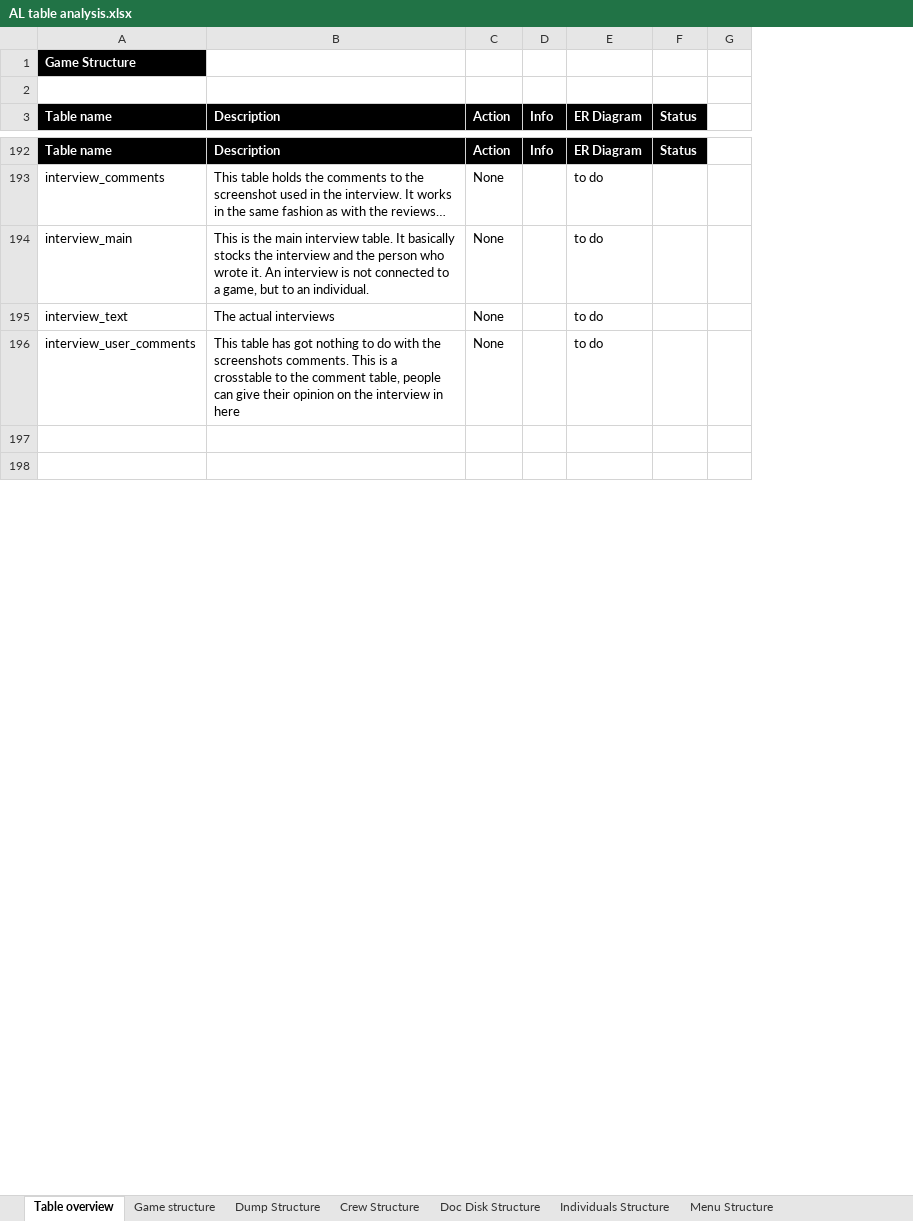
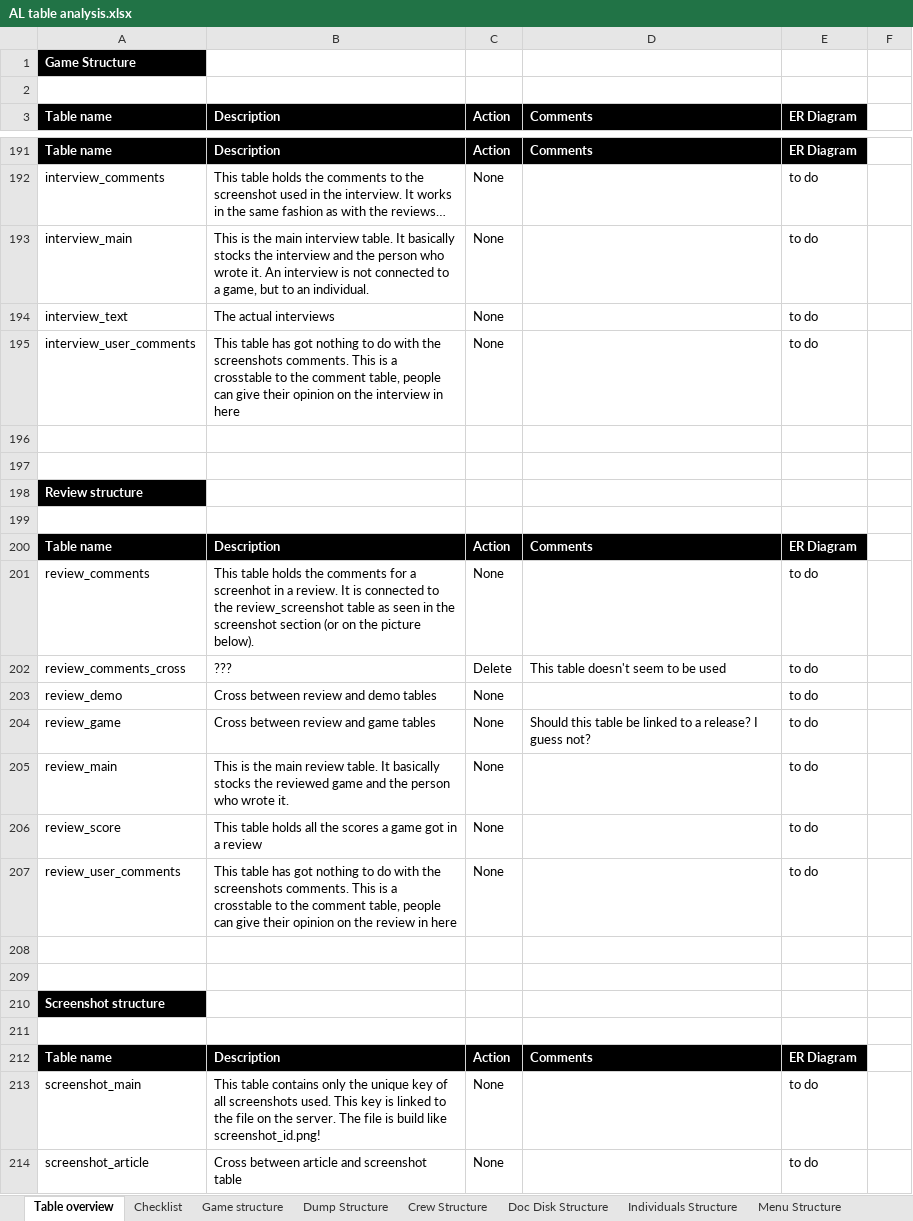
Before and after one commit to atari-legend/skins-and-docs, an Excel workbook: Technical documentation/AL table analysis.xlsx, sheet Table overview, drawn as a sheet; only a part is shown, gaps mark what is left out; values as stored, in another font and other column widths than the file's, no borders; conditional formats not drawn; removed rows and columns are numbered as before the commit, all else as after; the diff covers the shown part only; the diff names each change by its address in the sheet, - before the commit and + after, or states it on an @@ line.

Commit message:
Update excel
I have now added all tables to the excel. Some final bits to do. Please check it out.

```diff
--- a/Technical documentation/AL table analysis.xlsx (sheet Table overview)
+++ b/Technical documentation/AL table analysis.xlsx (sheet Table overview)
+sheet tab: Checklist
-column D (Info), row 192: Info
+column D (Comments), row 191: Comments
-column F (Status), row 192: Status
+row 198: Review structure
+row 199: (empty)
+row 200: Table name | Description | Action | Comments | ER Diagram
+row 201: review_comments | This table holds the comments for a screenhot in a review. It is connected to the review_screenshot table as seen in the screenshot section (or on the picture below). | None |  | to do
+row 202: review_comments_cross | ??? | Delete | This table doesn't seem to be used | to do
+row 203: review_demo | Cross between review and demo tables | None |  | to do
+row 204: review_game | Cross between review and game tables | None | Should this table be linked to a release? I guess not? | to do
+row 205: review_main | This is the main review table. It basically stocks the reviewed game and the person who wrote it. | None |  | to do
+row 206: review_score | This table holds all the scores a game got in a review | None |  | to do
+row 207: review_user_comments | This table has got nothing to do with the screenshots comments. This is a crosstable to the comment table, people can give their opinion on the review in here | None |  | to do
+row 208: (empty)
+row 209: (empty)
+row 210: Screenshot structure
+row 211: (empty)
+row 212: Table name | Description | Action | Comments | ER Diagram
+row 213: screenshot_main | This table contains only the unique key of all screenshots used. This key is linked to the file on the server. The file is build like screenshot_id.png! | None |  | to do
+row 214: screenshot_article | Cross between article and screenshot table | None |  | to do
```
Also changed, not shown: 60 added rows, 4 removed rows and 13 edited cells elsewhere in this sheet.
